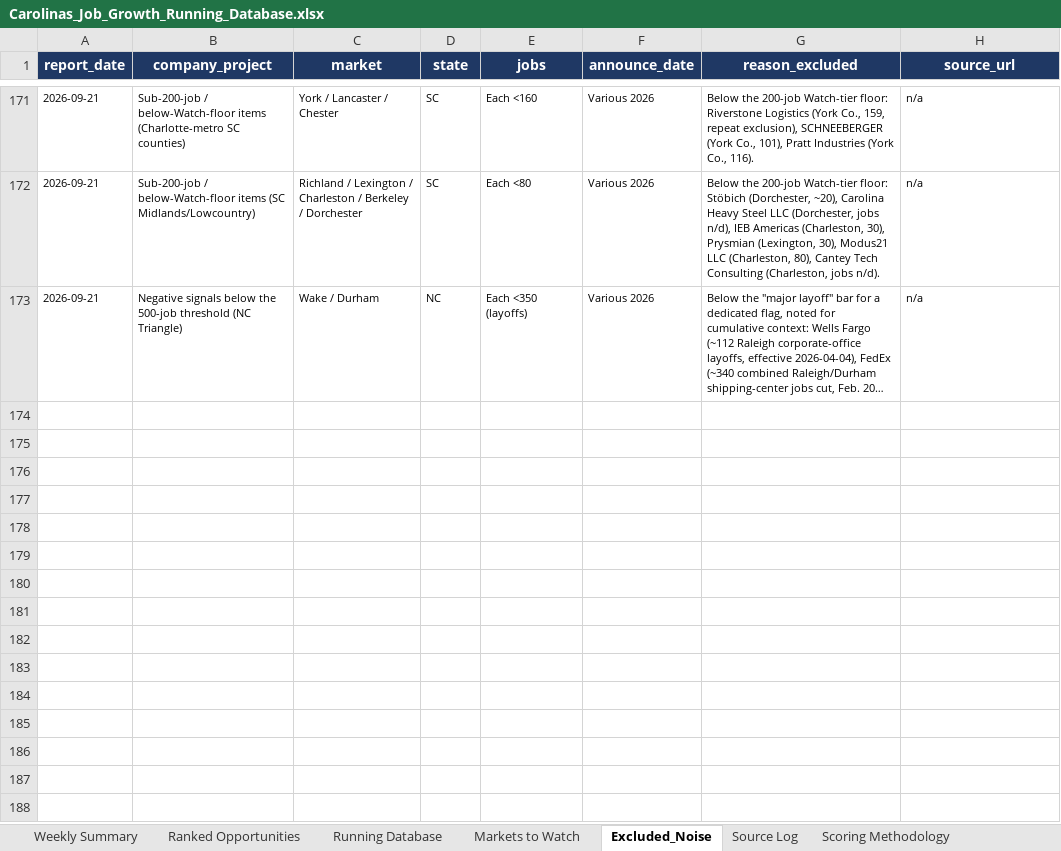
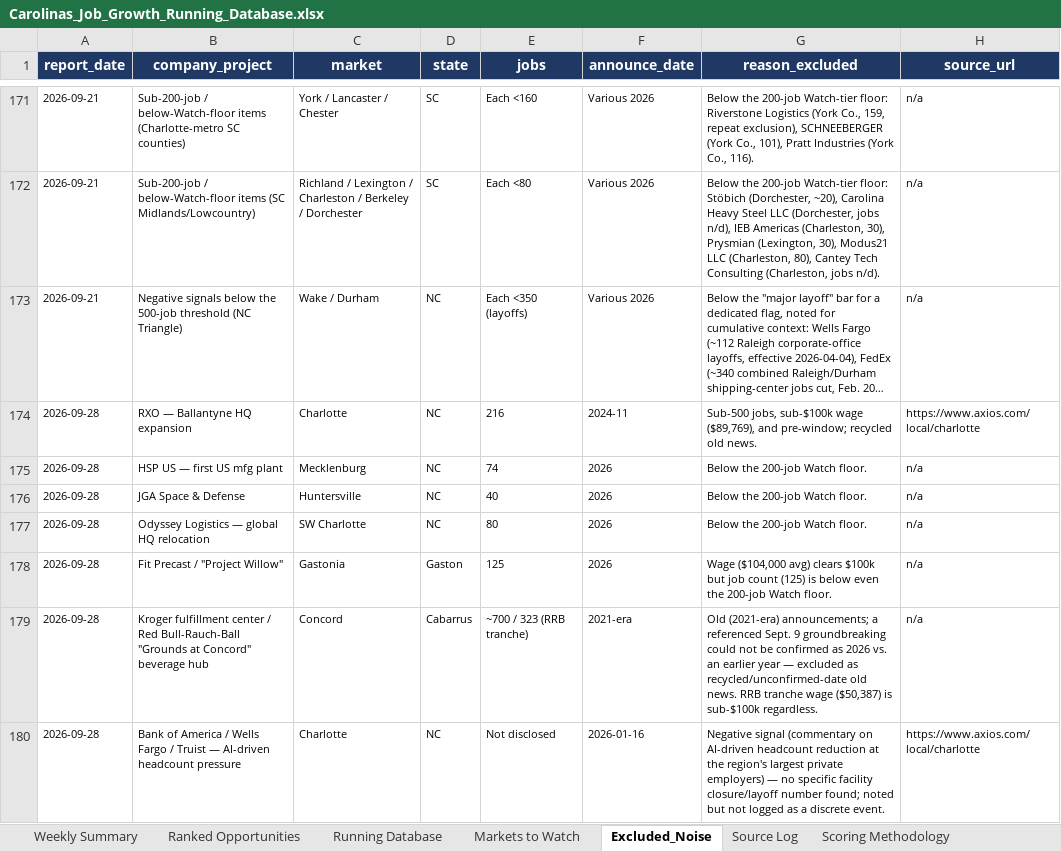
Before and after one commit to mcox-design/carolina-job-growth-report, an Excel workbook: reports/Carolinas_Job_Growth_Running_Database.xlsx, sheet Excluded_Noise, drawn as a sheet; only a part is shown, gaps mark what is left out; long unchanged cells end in …; values as stored, in another font and other column widths than the file's, no borders; the diff covers the shown part only; the diff names each change by its address in the sheet, - before the commit and + after, or states it on an @@ line.

```diff
--- a/reports/Carolinas_Job_Growth_Running_Database.xlsx (sheet Excluded_Noise)
+++ b/reports/Carolinas_Job_Growth_Running_Database.xlsx (sheet Excluded_Noise)
+row 174: 2026-09-28 | RXO — Ballantyne HQ expansion | Charlotte | NC | 216 | 2024-11 | Sub-500 jobs, sub-$100k wage ($89,769), and pre-window; recycled old news. | https://www.axios.com/local/charlotte
+row 175: 2026-09-28 | HSP US — first US mfg plant | Mecklenburg | NC | 74 | 2026 | Below the 200-job Watch floor. | n/a
+row 176: 2026-09-28 | JGA Space & Defense | Huntersville | NC | 40 | 2026 | Below the 200-job Watch floor. | n/a
+row 177: 2026-09-28 | Odyssey Logistics — global HQ relocation | SW Charlotte | NC | 80 | 2026 | Below the 200-job Watch floor. | n/a
+row 178: 2026-09-28 | Fit Precast / "Project Willow" | Gastonia | Gaston | 125 | 2026 | Wage ($104,000 avg) clears $100k but job count (125) is below even the 200-job Watch floor. | n/a
+row 179: 2026-09-28 | Kroger fulfillment center / Red Bull-Rauch-Ball "Grounds at Concord" beverage hub | Concord | Cabarrus | ~700 / 323 (RRB tranche) | 2021-era | Old (2021-era) announcements; a referenced Sept. 9 groundbreaking could not be confirmed as 2026 vs. an earlier year — excluded as recycled/unconfirmed-date old news. RRB tranche wage ($50,387) is sub-$100k regardless. | n/a
+row 180: 2026-09-28 | Bank of America / Wells Fargo / Truist — AI-driven headcount pressure | Charlotte | NC | Not disclosed | 2026-01-16 | Negative signal (commentary on AI-driven headcount reduction at the region's largest private employers) — no specific facility closure/layoff number found; noted but not logged as a discrete event. | https://www.axios.com/local/charlotte
```
Also changed, not shown: 20 added rows elsewhere in this sheet, sheet Markets to Watch, sheet Running Database, sheet Ranked Opportunities, sheet Source Log, sheet Scoring Methodology, sheet Weekly Summary.
